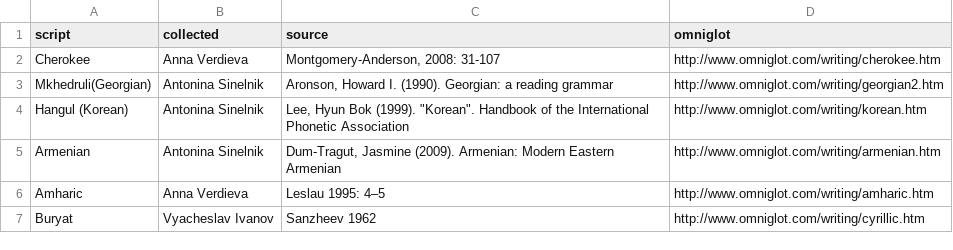
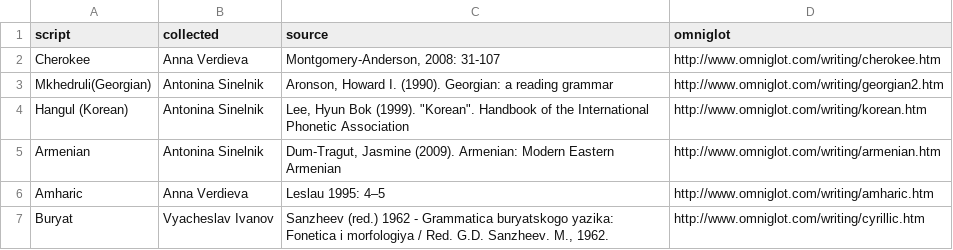
Before and after one commit to agricolamz/wwsd, a CSV file: bibliography.csv, drawn as a sheet.

```diff
--- a/bibliography.csv
+++ b/bibliography.csv
@@ -6,2 +6,2 @@ Armenian	Antonina Sinelnik	Dum-Tragut, Jasmine (2009). Armenian: Modern Eastern
 Amharic	Anna Verdieva	Leslau 1995: 4–5	http://www.omniglot.com/writing/amharic.htm
-Buryat	Vyacheslav Ivanov	Sanzheev 1962	http://www.omniglot.com/writing/cyrillic.htm
+Buryat	Vyacheslav Ivanov	Sanzheev (red.) 1962 - Grammatica buryatskogo yazika: Fonetica i morfologiya / Red. G.D. Sanzheev. M., 1962.	http://www.omniglot.com/writing/cyrillic.htm
```
Also changed, not shown: database.csv.
